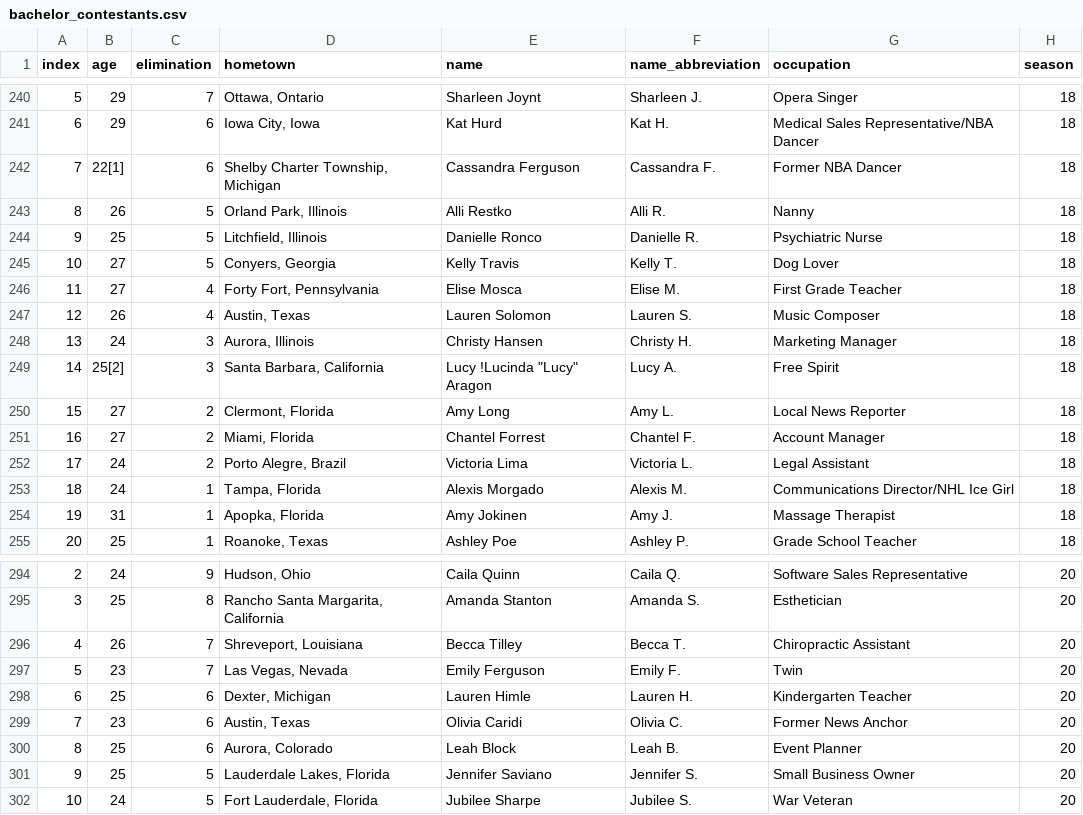
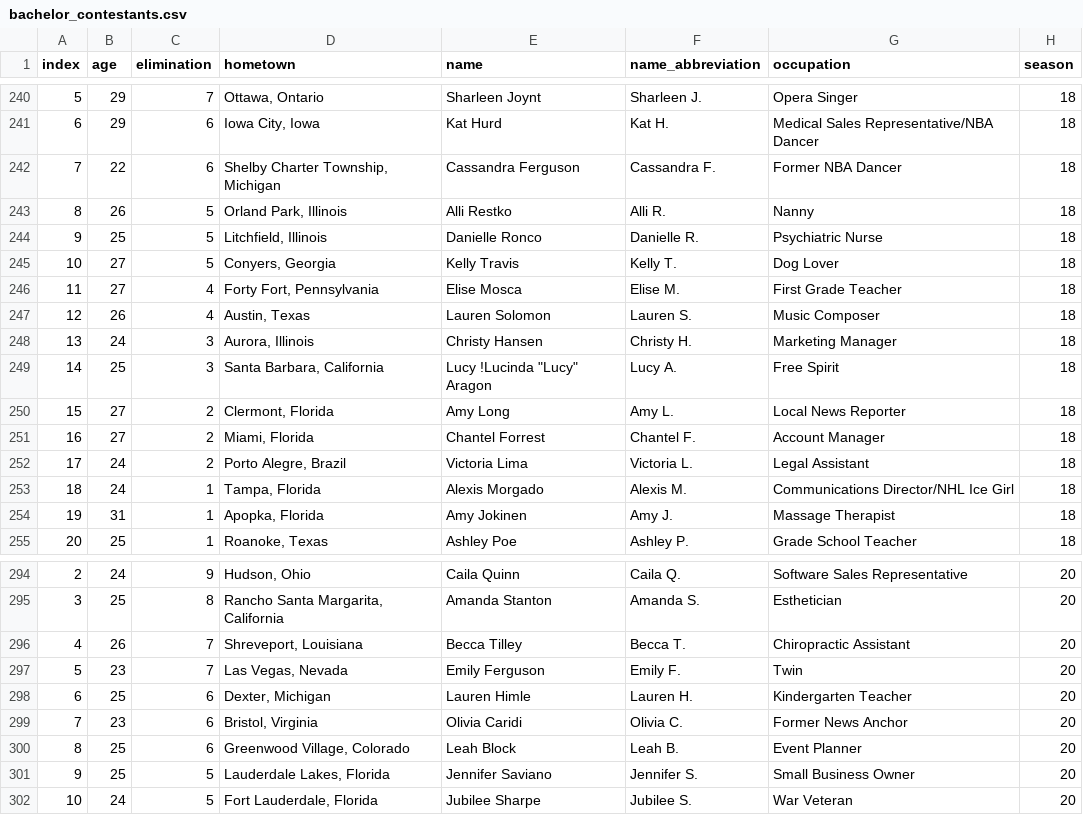
Before and after one commit to jcbain/bach_cast, a CSV file: data/bachelor_contestants.csv, drawn as a sheet; only a part is shown, gaps mark what is left out.

```diff
--- a/data/bachelor_contestants.csv
+++ b/data/bachelor_contestants.csv
@@ -241,3 +241,3 @@ index,age,elimination,hometown,name,name_abbreviation,occupation,season
 6,29,6,"Iowa City, Iowa",Kat Hurd ,Kat H.,Medical Sales Representative/NBA Dancer,18
-7,22[1],6,"Shelby Charter Township, Michigan",Cassandra Ferguson ,Cassandra F.,Former NBA Dancer,18
+7,22 ,6,"Shelby Charter Township, Michigan",Cassandra Ferguson ,Cassandra F.,Former NBA Dancer,18
 8,26,5,"Orland Park, Illinois",Alli Restko ,Alli R.,Nanny,18
@@ -248,3 +248,3 @@ index,age,elimination,hometown,name,name_abbreviation,occupation,season
 13,24,3,"Aurora, Illinois",Christy Hansen ,Christy H.,Marketing Manager,18
-14,25[2],3,"Santa Barbara, California","Lucy !Lucinda ""Lucy"" Aragon ",Lucy A.,Free Spirit,18
+14,25 ,3,"Santa Barbara, California","Lucy !Lucinda ""Lucy"" Aragon ",Lucy A.,Free Spirit,18
 15,27,2,"Clermont, Florida",Amy Long ,Amy L.,Local News Reporter,18
@@ -298,4 +298,4 @@ index,age,elimination,hometown,name,name_abbreviation,occupation,season
 6,25,6,"Dexter, Michigan",Lauren Himle ,Lauren H.,Kindergarten Teacher,20
-7,23,6,"Austin, Texas",Olivia Caridi  ,Olivia C.,Former News Anchor,20
-8,25,6,"Aurora, Colorado",Leah Block ,Leah B.,Event Planner,20
+7,23,6,"Bristol, Virginia",Olivia Caridi  ,Olivia C.,Former News Anchor,20
+8,25,6,"Greenwood Village, Colorado",Leah Block ,Leah B.,Event Planner,20
 9,25,5,"Lauderdale Lakes, Florida",Jennifer Saviano ,Jennifer S.,Small Business Owner,20
```
Also changed, not shown: data/bachelorette_contestants.csv, 1 other file.
